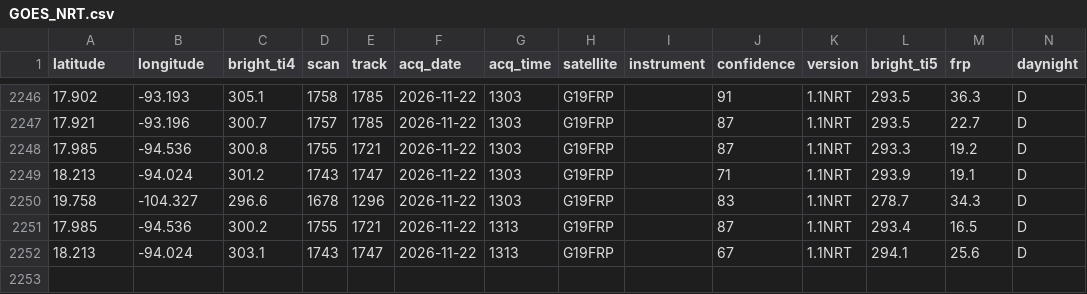
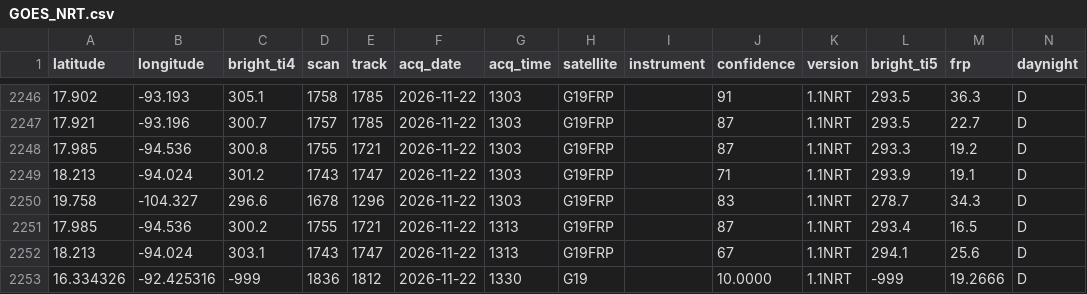
Before and after one commit to LopezRod777/mexico-fire-record, a CSV file: data/live/raw/GOES_NRT.csv, drawn as a sheet; only a part is shown, gaps mark what is left out.

```diff
--- a/data/live/raw/GOES_NRT.csv
+++ b/data/live/raw/GOES_NRT.csv
@@ -2252 +2252,2 @@ latitude,longitude,bright_ti4,scan,track,acq_date,acq_time,satellite,instrument,
 18.213,-94.024,303.1,1743,1747,2026-11-22,1313,G19FRP,,67,1.1NRT,294.1,25.6,D
+16.334326,-92.425316,-999,1836,1812,2026-11-22,1330,G19,,10.0000,1.1NRT,-999,19.2666,D
```
Also changed, not shown: 3 other files.
